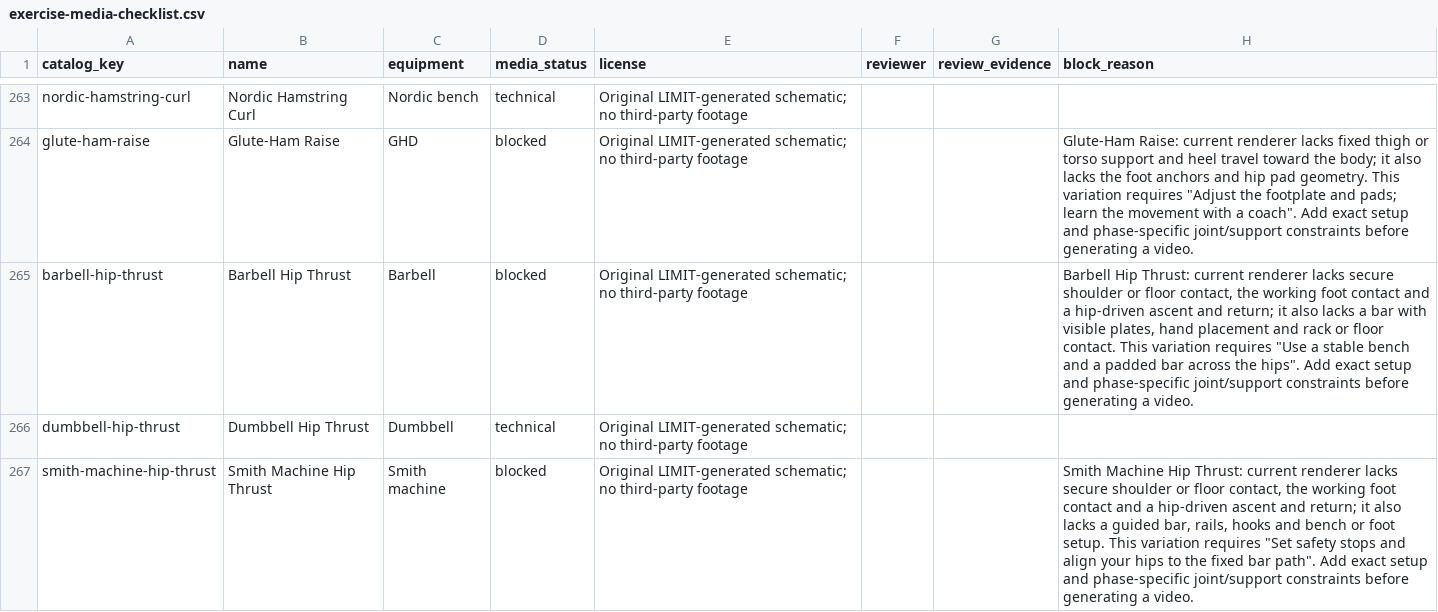
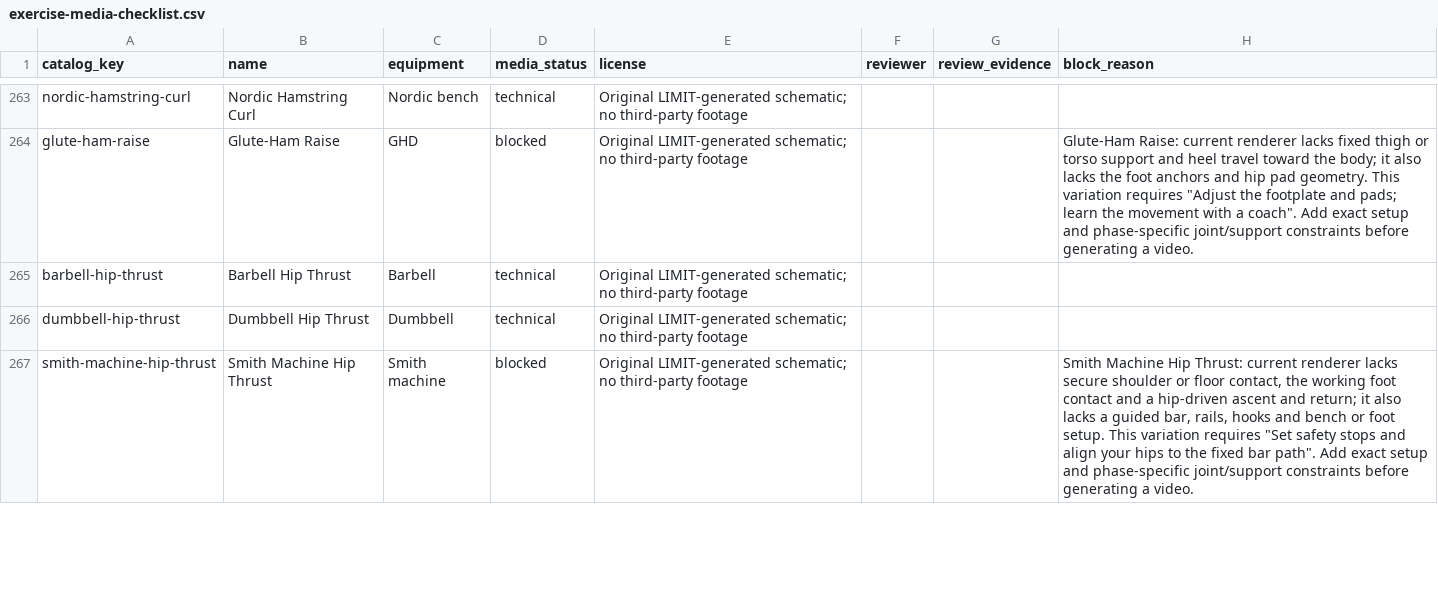
Before and after one commit to dylanlasensky/limit, a CSV file: docs/exercise-media-checklist.csv, drawn as a sheet; only a part is shown, gaps mark what is left out.

Commit message:
Show secured hip-thrust grip and add padded barbell variant

```diff
--- a/docs/exercise-media-checklist.csv
+++ b/docs/exercise-media-checklist.csv
@@ -264,3 +264,3 @@ nordic-hamstring-curl,Nordic Hamstring Curl,Nordic bench,technical,Original LIMI
 glute-ham-raise,Glute-Ham Raise,GHD,blocked,Original LIMIT-generated schematic; no third-party footage,,,"Glute-Ham Raise: current renderer lacks fixed thigh or torso support and heel travel toward the body; it also lacks the foot anchors and hip pad geometry. This variation requires ""Adjust the footplate and pads; learn the movement with a coach"". Add exact setup and phase-specific joint/support constraints before generating a video."
-barbell-hip-thrust,Barbell Hip Thrust,Barbell,blocked,Original LIMIT-generated schematic; no third-party footage,,,"Barbell Hip Thrust: current renderer lacks secure shoulder or floor contact, the working foot contact and a hip-driven ascent and return; it also lacks a bar with visible plates, hand placement and rack or floor contact. This variation requires ""Use a stable bench and a padded bar across the hips"". Add exact setup and phase-specific joint/support constraints before generating a video."
+barbell-hip-thrust,Barbell Hip Thrust,Barbell,technical,Original LIMIT-generated schematic; no third-party footage,,,
 dumbbell-hip-thrust,Dumbbell Hip Thrust,Dumbbell,technical,Original LIMIT-generated schematic; no third-party footage,,,
```
Also changed, not shown: 6 other files.
